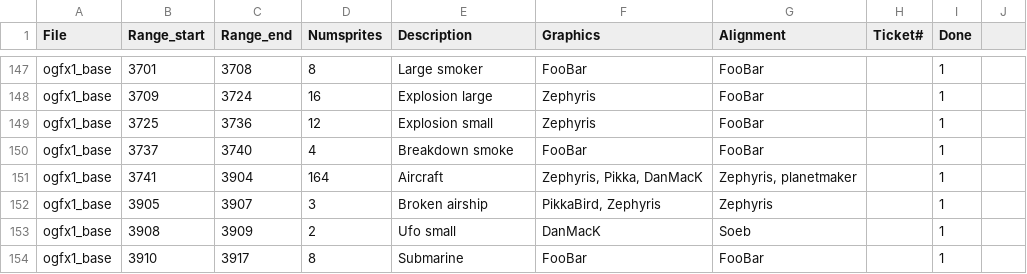
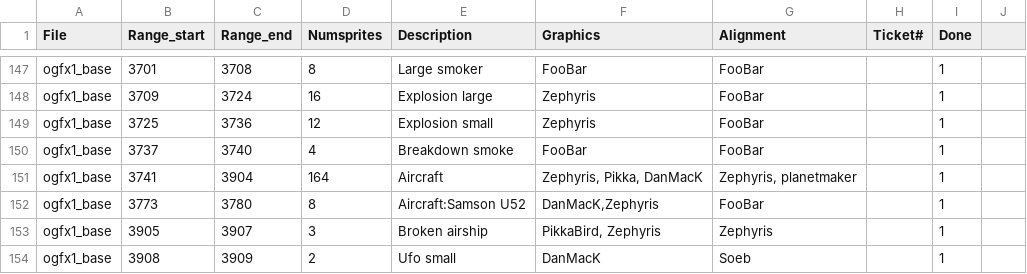
Before and after one commit to OpenTTD/OpenGFX, a CSV file: docs/authoroverview.csv, drawn as a sheet; only a part is shown, gaps mark what is left out; the shorter side is filled out with more unchanged rows.

```diff
--- a/docs/authoroverview.csv
+++ b/docs/authoroverview.csv
@@ -151,2 +151,3 @@ ogfx1_base;3737;3740;4;Breakdown smoke;FooBar;FooBar;;1
 ogfx1_base;3741;3904;164;Aircraft;Zephyris, Pikka, DanMacK;Zephyris, planetmaker;;1
+ogfx1_base;3773;3780;8;Aircraft:Samson U52;DanMacK,Zephyris;FooBar;;1
 ogfx1_base;3905;3907;3;Broken airship;PikkaBird, Zephyris;Zephyris;;1
```
Also changed, not shown: 3 other files.
